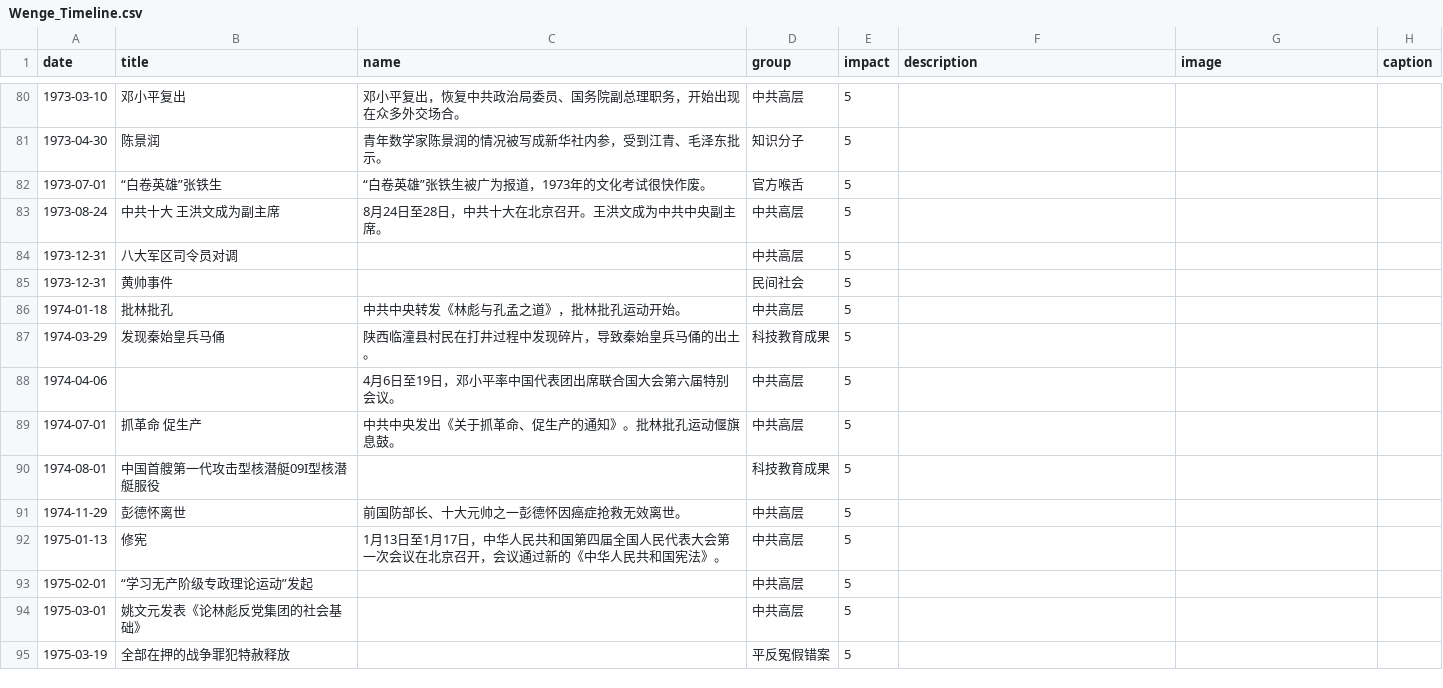
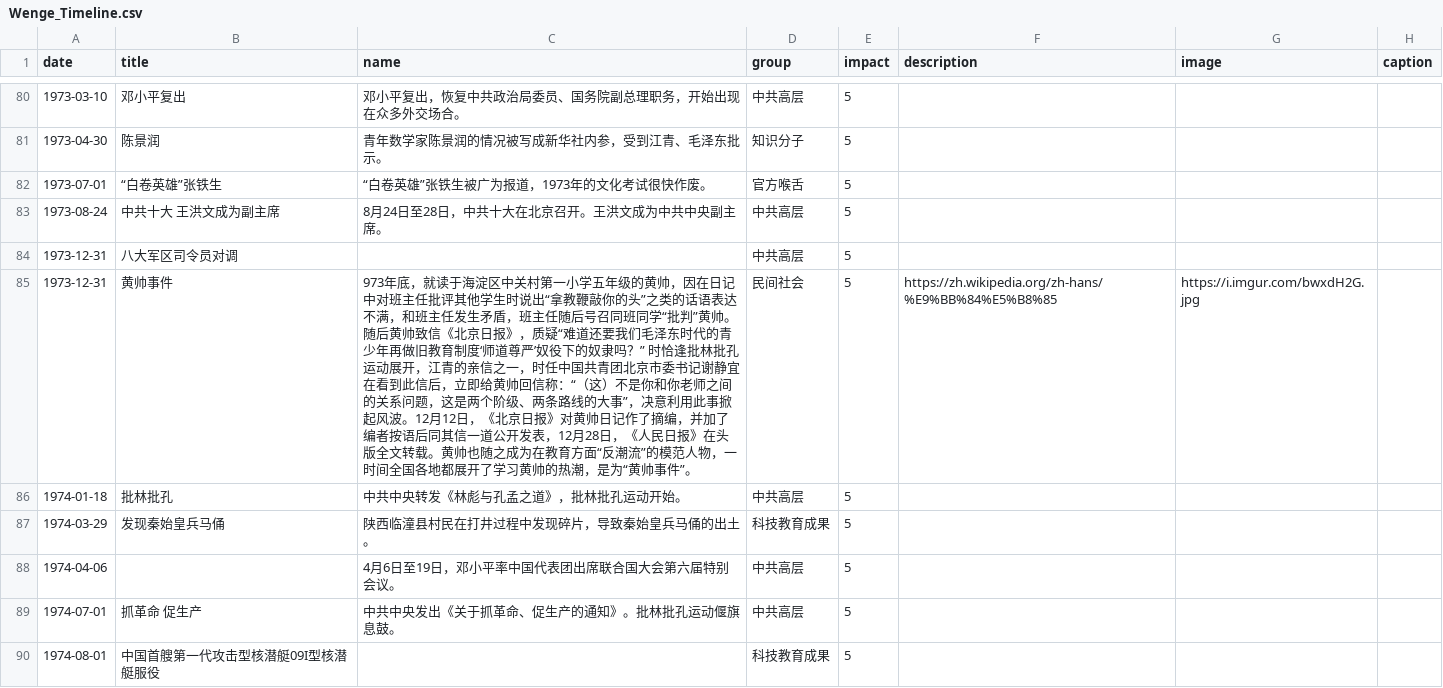
Before and after one commit to chinatimeline/chinatimeline.github.io, a CSV file: _data/csv/Wenge_Timeline.csv, drawn as a sheet; only a part is shown, gaps mark what is left out; the shorter side is filled out with more unchanged rows; the diff covers the shown part only.

Commit message:
文革资料

```diff
--- a/_data/csv/Wenge_Timeline.csv
+++ b/_data/csv/Wenge_Timeline.csv
@@ -85,3 +85,3 @@ date,title,name,group,impact,description,image,caption
 1973-12-31,八大军区司令员对调,,中共高层,5,,,
-1973-12-31,黄帅事件,,民间社会,5,,,
+1973-12-31,黄帅事件,973年底，就读于海淀区中关村第一小学五年级的黄帅，因在日记中对班主任批评其他学生时说出“拿教鞭敲你的头”之类的话语表达不满，和班主任发生矛盾，班主任随后号召同班同学“批判”黄帅。随后黄帅致信《北京日报》，质疑“难道还要我们毛泽东时代的青少年再做旧教育制度‘师道尊严’奴役下的奴隶吗？”  时恰逢批林批孔运动展开，江青的亲信之一，时任中国共青团北京市委书记谢静宜在看到此信后，立即给黄帅回信称：“（这）不是你和你老师之间的关系问题，这是两个阶级、两条路线的大事”，决意利用此事掀起风波。12月12日，《北京日报》对黄帅日记作了摘编，并加了编者按语后同其信一道公开发表，12月28日，《人民日报》在头版全文转载。黄帅也随之成为在教育方面“反潮流”的模范人物，一时间全国各地都展开了学习黄帅的热潮，是为“黄帅事件”。 ,民间社会,5,https://zh.wikipedia.org/zh-hans/%E9%BB%84%E5%B8%85,https://i.imgur.com/bwxdH2G.jpg,
 1974-01-18,批林批孔,中共中央转发《林彪与孔孟之道》，批林批孔运动开始。,中共高层,5,,,
```
Also changed, not shown: 3 edited cells elsewhere in this file.
